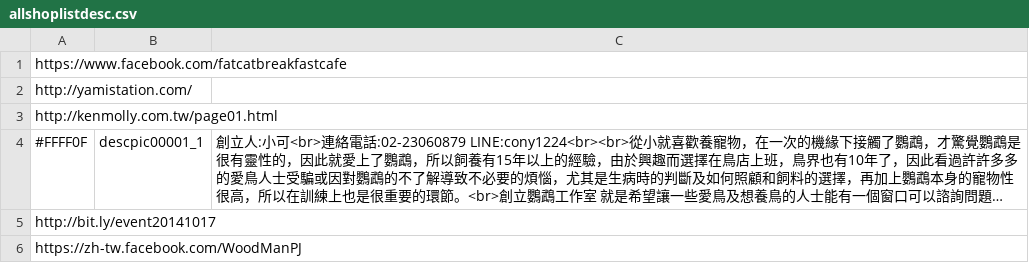
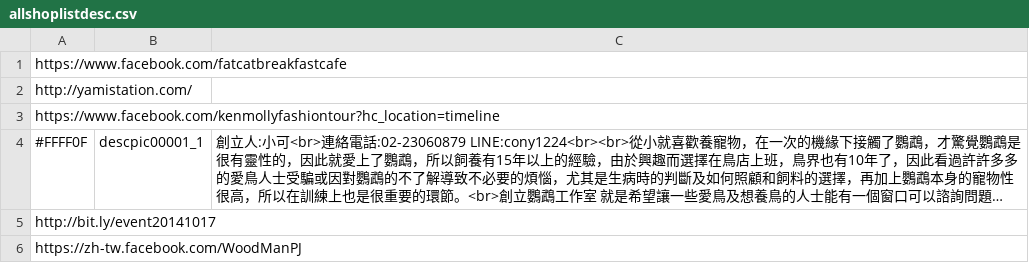
Before and after one commit to poorvillix/company_workspace, a CSV file: SeeTheShop/res/raw/allshoplistdesc.csv, drawn as a sheet; long unchanged cells end in …; the diff names each change by its address in the sheet, - before the commit and + after, or states it on an @@ line.

```diff
--- a/SeeTheShop/res/raw/allshoplistdesc.csv
+++ b/SeeTheShop/res/raw/allshoplistdesc.csv
-A3: http://kenmolly.com.tw/page01.html
+A3: https://www.facebook.com/kenmollyfashiontour?hc_location=timeline
```
Also changed, not shown: 6 other files.
